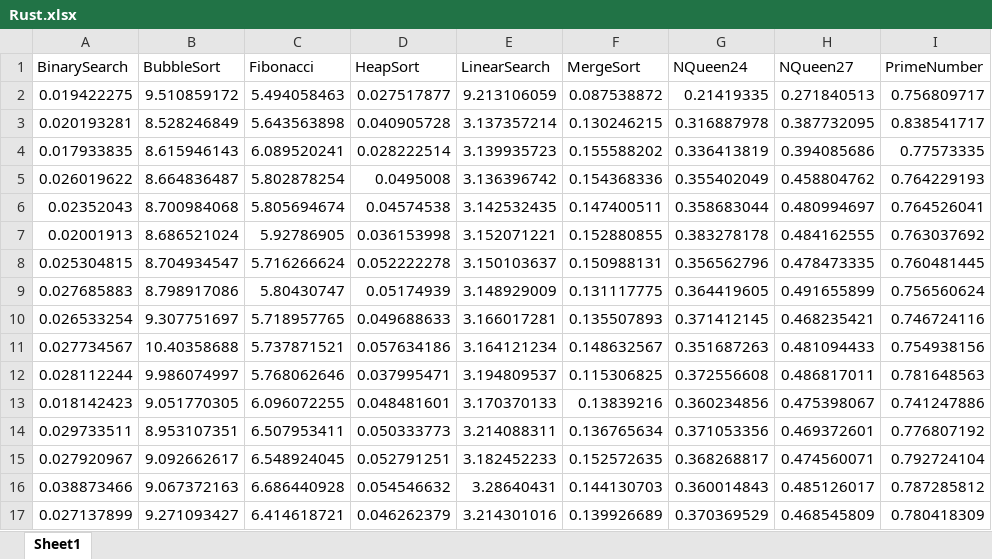
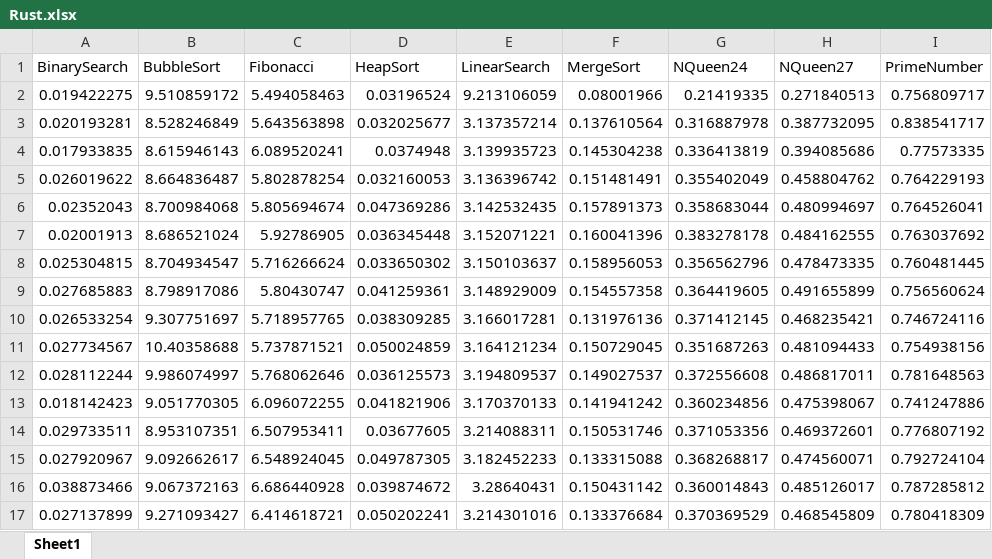
Before and after one commit to rayphelan/MastersProject2021, an Excel workbook: FinalResultsPerLanguage/Rust.xlsx, sheet Sheet1, drawn as a sheet; only a part is shown; values as stored, in another font and other column widths than the file's, no borders; the diff covers the shown part only; the diff names each change by its address in the sheet, - before the commit and + after, or states it on an @@ line.

```diff
--- a/FinalResultsPerLanguage/Rust.xlsx (sheet Sheet1)
+++ b/FinalResultsPerLanguage/Rust.xlsx (sheet Sheet1)
-D2 (HeapSort): 0.027517877
+D2 (HeapSort): 0.03196524
-F2 (MergeSort): 0.087538872
+F2 (MergeSort): 0.08001966
-D3 (HeapSort): 0.040905728
+D3 (HeapSort): 0.032025677
-F3 (MergeSort): 0.130246215
+F3 (MergeSort): 0.137610564
-D4 (HeapSort): 0.028222514
+D4 (HeapSort): 0.0374948
-F4 (MergeSort): 0.155588202
+F4 (MergeSort): 0.145304238
-D5 (HeapSort): 0.0495008
+D5 (HeapSort): 0.032160053
-F5 (MergeSort): 0.154368336
+F5 (MergeSort): 0.151481491
-D6 (HeapSort): 0.04574538
+D6 (HeapSort): 0.047369286
-F6 (MergeSort): 0.147400511
+F6 (MergeSort): 0.157891373
-D7 (HeapSort): 0.036153998
+D7 (HeapSort): 0.036345448
-F7 (MergeSort): 0.152880855
+F7 (MergeSort): 0.160041396
-D8 (HeapSort): 0.052222278
+D8 (HeapSort): 0.033650302
-F8 (MergeSort): 0.150988131
+F8 (MergeSort): 0.158956053
-D9 (HeapSort): 0.05174939
+D9 (HeapSort): 0.041259361
-F9 (MergeSort): 0.131117775
+F9 (MergeSort): 0.154557358
-D10 (HeapSort): 0.049688633
+D10 (HeapSort): 0.038309285
-F10 (MergeSort): 0.135507893
+F10 (MergeSort): 0.131976136
-D11 (HeapSort): 0.057634186
+D11 (HeapSort): 0.050024859
-F11 (MergeSort): 0.148632567
+F11 (MergeSort): 0.150729045
-D12 (HeapSort): 0.037995471
+D12 (HeapSort): 0.036125573
-F12 (MergeSort): 0.115306825
+F12 (MergeSort): 0.149027537
-D13 (HeapSort): 0.048481601
+D13 (HeapSort): 0.041821906
-F13 (MergeSort): 0.13839216
+F13 (MergeSort): 0.141941242
-D14 (HeapSort): 0.050333773
+D14 (HeapSort): 0.03677605
-F14 (MergeSort): 0.136765634
+F14 (MergeSort): 0.150531746
-D15 (HeapSort): 0.052791251
+D15 (HeapSort): 0.049787305
-F15 (MergeSort): 0.152572635
+F15 (MergeSort): 0.133315088
-D16 (HeapSort): 0.054546632
+D16 (HeapSort): 0.039874672
-F16 (MergeSort): 0.144130703
+F16 (MergeSort): 0.150431142
-D17 (HeapSort): 0.046262379
+D17 (HeapSort): 0.050202241
-F17 (MergeSort): 0.139926689
+F17 (MergeSort): 0.133376684
```
Also changed, not shown: 208 edited cells elsewhere in this sheet, FinalResultsPerAlgorithm/HeapSort.xlsx, FinalResultsPerAlgorithm/MergeSort.xlsx.
